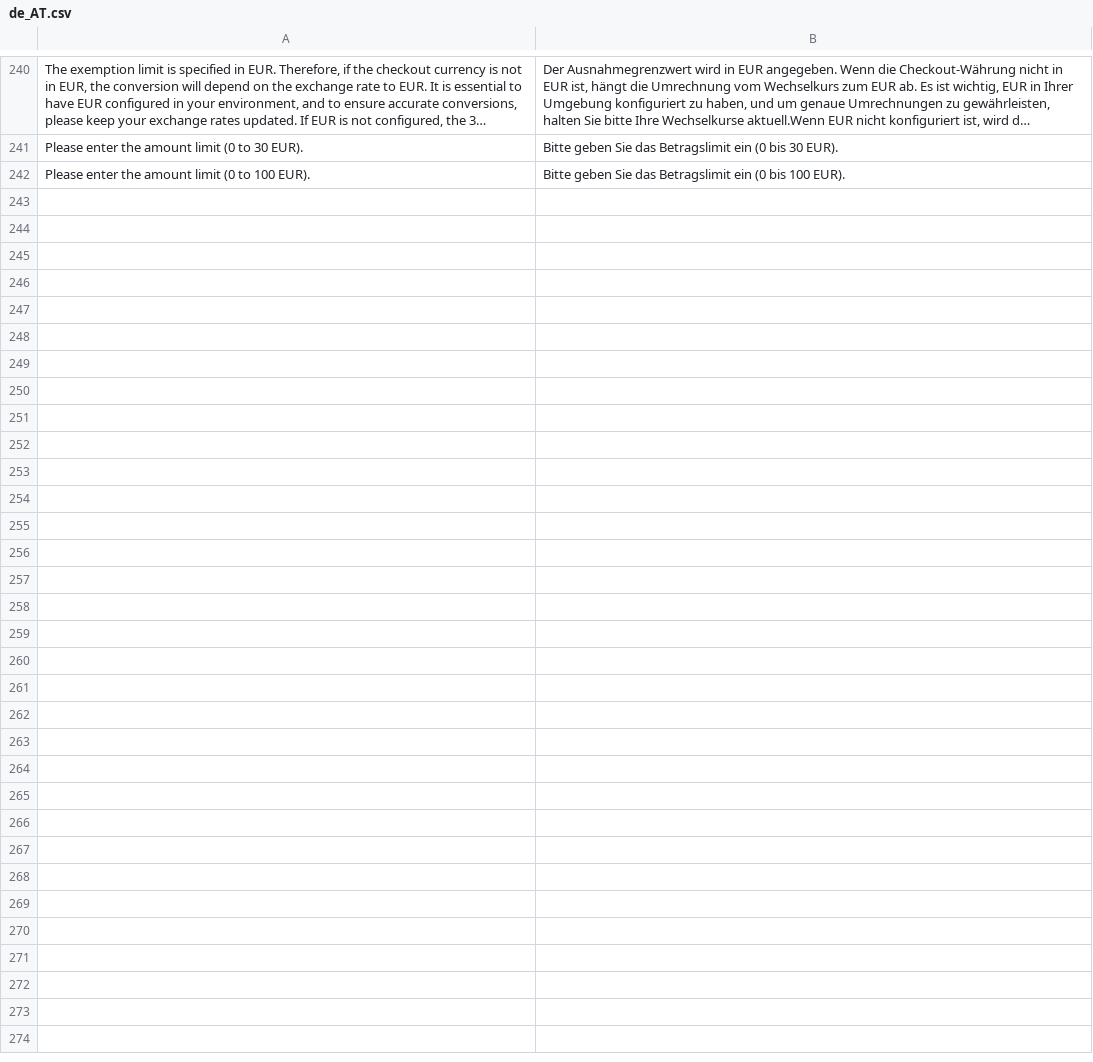
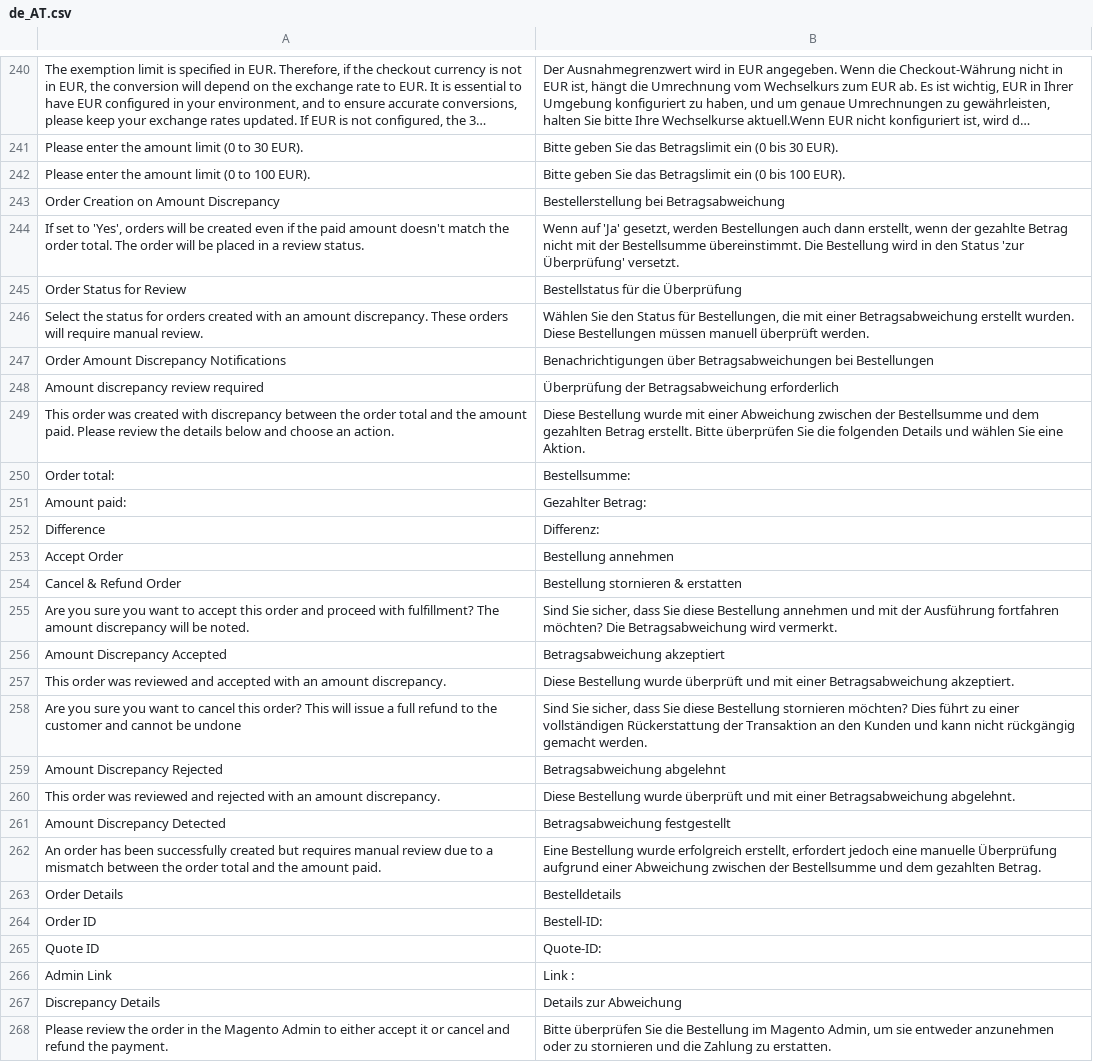
Before and after one commit to CAWL-ecommerce/cawl-plugin-magento-core, a CSV file: i18n/de_AT.csv, drawn as a sheet; only a part is shown, gaps mark what is left out; long unchanged cells end in …; the diff names each change by its address in the sheet, - before the commit and + after, or states it on an @@ line.

Commit message:
add DE, ES and IT translations

```diff
--- a/i18n/de_AT.csv
+++ b/i18n/de_AT.csv
+row 243: Order Creation on Amount Discrepancy | Bestellerstellung bei Betragsabweichung
+row 244: If set to 'Yes', orders will be created even if the paid amount doesn't match the order total. The order will be placed in a review status. | Wenn auf 'Ja' gesetzt, werden Bestellungen auch dann erstellt, wenn der gezahlte Betrag nicht mit der Bestellsumme übereinstimmt. Die Bestellung wird in den Status 'zur Überprüfung' versetzt.
+row 245: Order Status for Review | Bestellstatus für die Überprüfung
+row 246: Select the status for orders created with an amount discrepancy. These orders will require manual review. | Wählen Sie den Status für Bestellungen, die mit einer Betragsabweichung erstellt wurden. Diese Bestellungen müssen manuell überprüft werden.
+row 247: Order Amount Discrepancy Notifications | Benachrichtigungen über Betragsabweichungen bei Bestellungen
+row 248: Amount discrepancy review required | Überprüfung der Betragsabweichung erforderlich
+row 249: This order was created with discrepancy between the order total and the amount paid. Please review the details below and choose an action. | Diese Bestellung wurde mit einer Abweichung zwischen der Bestellsumme und dem gezahlten Betrag erstellt. Bitte überprüfen Sie die folgenden Details und wählen Sie eine Aktion.
+row 250: Order total: | Bestellsumme:
+row 251: Amount paid: | Gezahlter Betrag:
+row 252: Difference | Differenz:
+row 253: Accept Order | Bestellung annehmen
+row 254: Cancel & Refund Order | Bestellung stornieren & erstatten
+row 255: Are you sure you want to accept this order and proceed with fulfillment? The amount discrepancy will be noted. | Sind Sie sicher, dass Sie diese Bestellung annehmen und mit der Ausführung fortfahren möchten? Die Betragsabweichung wird vermerkt.
+row 256: Amount Discrepancy Accepted | Betragsabweichung akzeptiert
+row 257: This order was reviewed and accepted with an amount discrepancy. | Diese Bestellung wurde überprüft und mit einer Betragsabweichung akzeptiert.
+row 258: Are you sure you want to cancel this order? This will issue a full refund to the customer and cannot be undone | Sind Sie sicher, dass Sie diese Bestellung stornieren möchten? Dies führt zu einer vollständigen Rückerstattung der Transaktion an den Kunden und kann nicht rückgängig gemacht werden.
+row 259: Amount Discrepancy Rejected | Betragsabweichung abgelehnt
+row 260: This order was reviewed and rejected with an amount discrepancy. | Diese Bestellung wurde überprüft und mit einer Betragsabweichung abgelehnt.
+row 261: Amount Discrepancy Detected | Betragsabweichung festgestellt
+row 262: An order has been successfully created but requires manual review due to a mismatch between the order total and the amount paid. | Eine Bestellung wurde erfolgreich erstellt, erfordert jedoch eine manuelle Überprüfung aufgrund einer Abweichung zwischen der Bestellsumme und dem gezahlten Betrag.
+row 263: Order Details | Bestelldetails
+row 264: Order ID | Bestell-ID:
+row 265: Quote ID | Quote-ID:
+row 266: Admin Link | Link :
+row 267: Discrepancy Details | Details zur Abweichung
+row 268: Please review the order in the Magento Admin to either accept it or cancel and refund the payment. | Bitte überprüfen Sie die Bestellung im Magento Admin, um sie entweder anzunehmen oder zu stornieren und die Zahlung zu erstatten.
```
Also changed, not shown: i18n/de_CH.csv, i18n/de_DE.csv, 11 other files.
